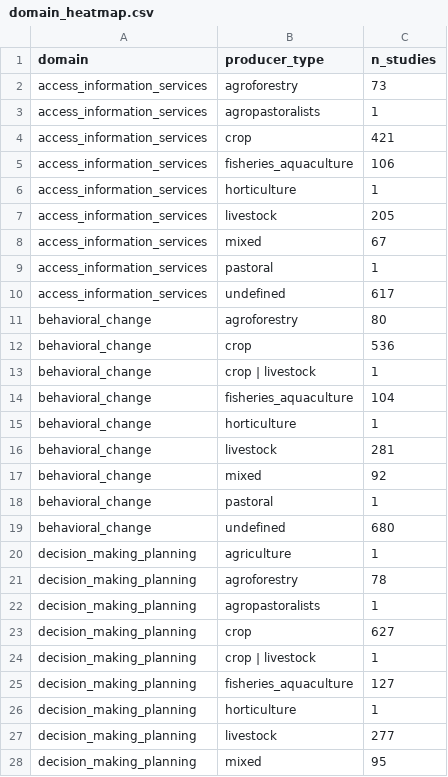
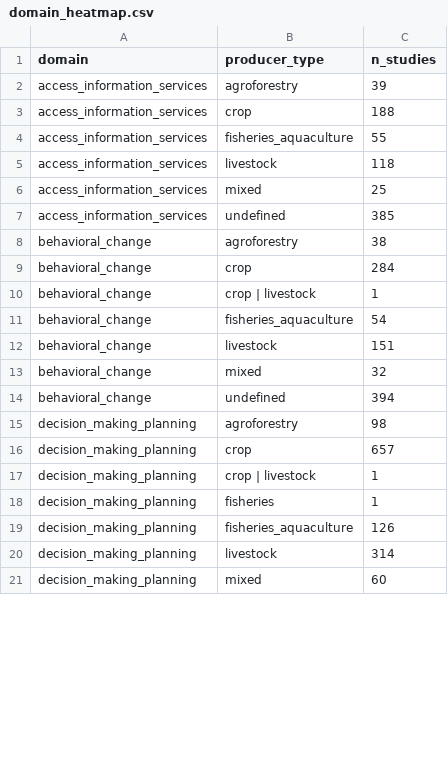
Before and after one commit to bristlepine/ilri-climate-adaptation-effectiveness, a CSV file: frontend/public/map/data/domain_heatmap.csv, drawn as a sheet; only a part is shown; the diff covers the shown part only.

```diff
--- a/frontend/public/map/data/domain_heatmap.csv
+++ b/frontend/public/map/data/domain_heatmap.csv
@@ -1,28 +1,21 @@
 domain,producer_type,n_studies
-access_information_services,agroforestry,73
-access_information_services,agropastoralists,1
-access_information_services,crop,421
-access_information_services,fisheries_aquaculture,106
-access_information_services,horticulture,1
-access_information_services,livestock,205
-access_information_services,mixed,67
-access_information_services,pastoral,1
-access_information_services,undefined,617
-behavioral_change,agroforestry,80
-behavioral_change,crop,536
+access_information_services,agroforestry,39
+access_information_services,crop,188
+access_information_services,fisheries_aquaculture,55
+access_information_services,livestock,118
+access_information_services,mixed,25
+access_information_services,undefined,385
+behavioral_change,agroforestry,38
+behavioral_change,crop,284
 behavioral_change,crop | livestock,1
-behavioral_change,fisheries_aquaculture,104
-behavioral_change,horticulture,1
-behavioral_change,livestock,281
-behavioral_change,mixed,92
-behavioral_change,pastoral,1
-behavioral_change,undefined,680
-decision_making_planning,agriculture,1
-decision_making_planning,agroforestry,78
-decision_making_planning,agropastoralists,1
-decision_making_planning,crop,627
+behavioral_change,fisheries_aquaculture,54
+behavioral_change,livestock,151
+behavioral_change,mixed,32
+behavioral_change,undefined,394
+decision_making_planning,agroforestry,98
+decision_making_planning,crop,657
 decision_making_planning,crop | livestock,1
-decision_making_planning,fisheries_aquaculture,127
-decision_making_planning,horticulture,1
-decision_making_planning,livestock,277
-decision_making_planning,mixed,95
+decision_making_planning,fisheries,1
+decision_making_planning,fisheries_aquaculture,126
+decision_making_planning,livestock,314
+decision_making_planning,mixed,60
```
Also changed, not shown: 5 added rows, 9 removed rows and 61 edited cells elsewhere in this file, frontend/public/map/data/domain_type.csv, frontend/public/map/data/evidence_gap_map.csv, 29 other files.
